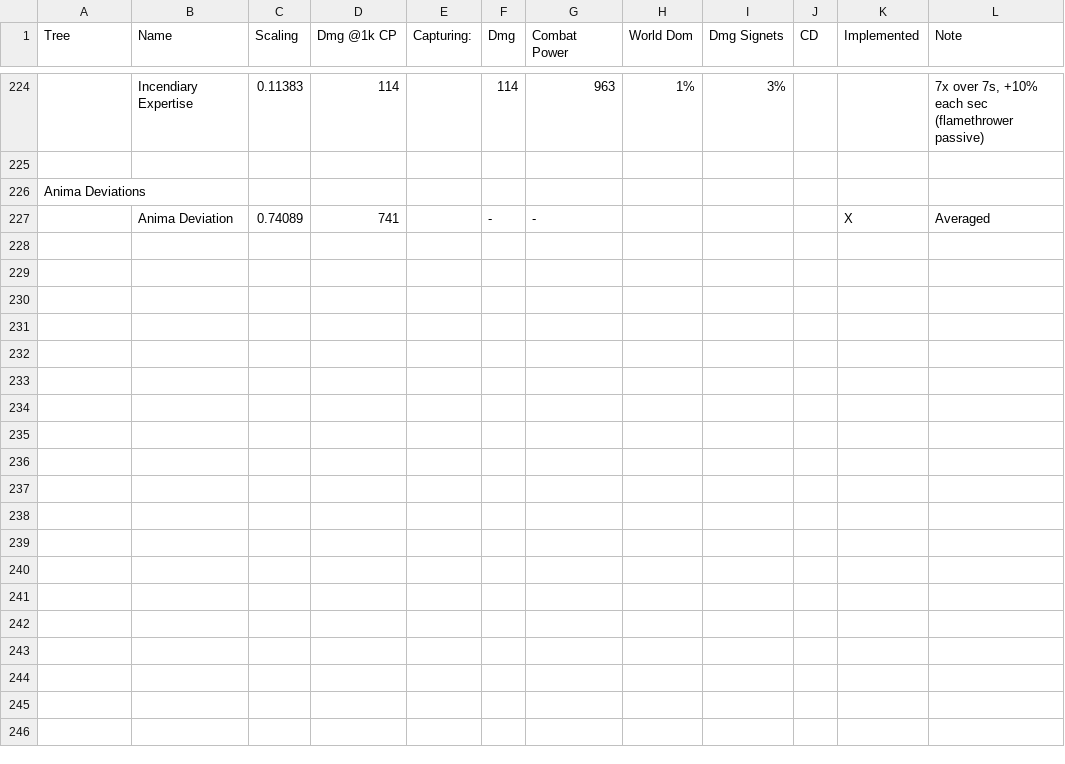
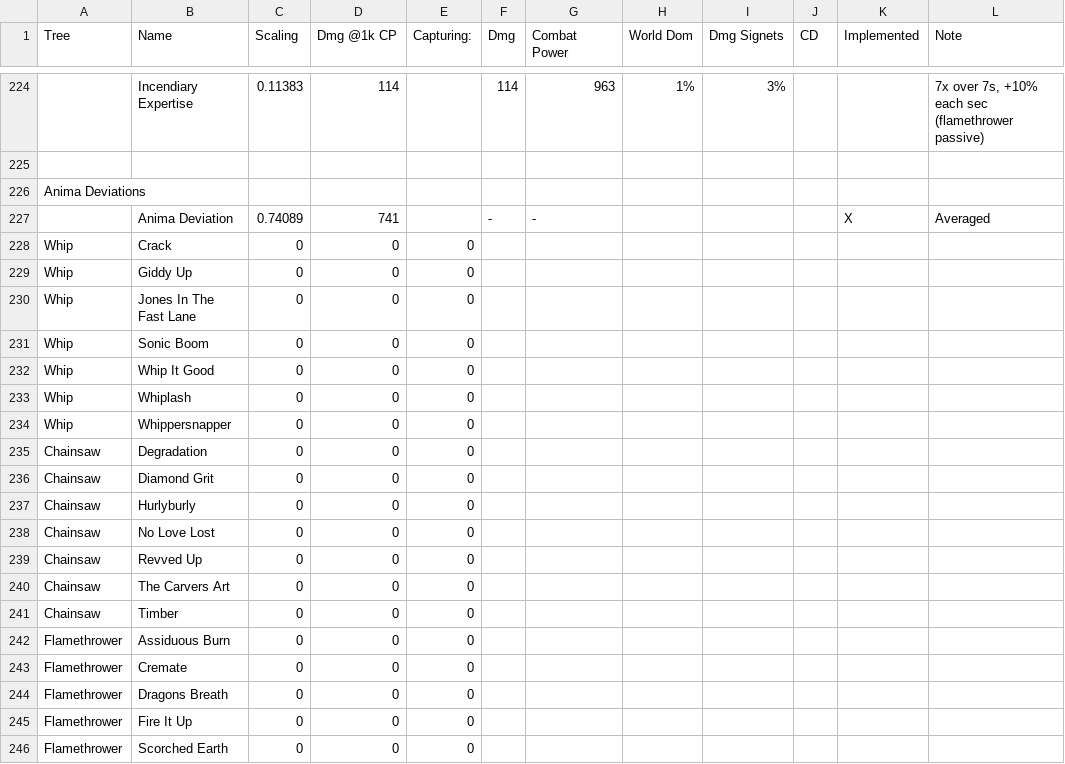
Before and after one commit to dodi-ch/TSW-dps-calculator, a CSV file: sheet1.csv, drawn as a sheet; only a part is shown, gaps mark what is left out; the diff covers the shown part only; the diff names each change by its address in the sheet, - before the commit and + after, or states it on an @@ line.

```diff
--- a/sheet1.csv
+++ b/sheet1.csv
+row 228: Whip | Crack | 0 | 0 | 0
+row 229: Whip | Giddy Up | 0 | 0 | 0
+row 230: Whip | Jones In The Fast Lane | 0 | 0 | 0
+row 231: Whip | Sonic Boom | 0 | 0 | 0
+row 232: Whip | Whip It Good | 0 | 0 | 0
+row 233: Whip | Whiplash | 0 | 0 | 0
+row 234: Whip | Whippersnapper | 0 | 0 | 0
+row 235: Chainsaw | Degradation | 0 | 0 | 0
+row 236: Chainsaw | Diamond Grit | 0 | 0 | 0
+row 237: Chainsaw | Hurlyburly | 0 | 0 | 0
+row 238: Chainsaw | No Love Lost | 0 | 0 | 0
+row 239: Chainsaw | Revved Up | 0 | 0 | 0
+row 240: Chainsaw | The Carvers Art | 0 | 0 | 0
+row 241: Chainsaw | Timber | 0 | 0 | 0
+row 242: Flamethrower | Assiduous Burn | 0 | 0 | 0
+row 243: Flamethrower | Cremate | 0 | 0 | 0
+row 244: Flamethrower | Dragons Breath | 0 | 0 | 0
+row 245: Flamethrower | Fire It Up | 0 | 0 | 0
+row 246: Flamethrower | Scorched Earth | 0 | 0 | 0
```
Also changed, not shown: 17 added rows elsewhere in this file, TSW Ability Wheel - Abilities.csv, 9 other files.
